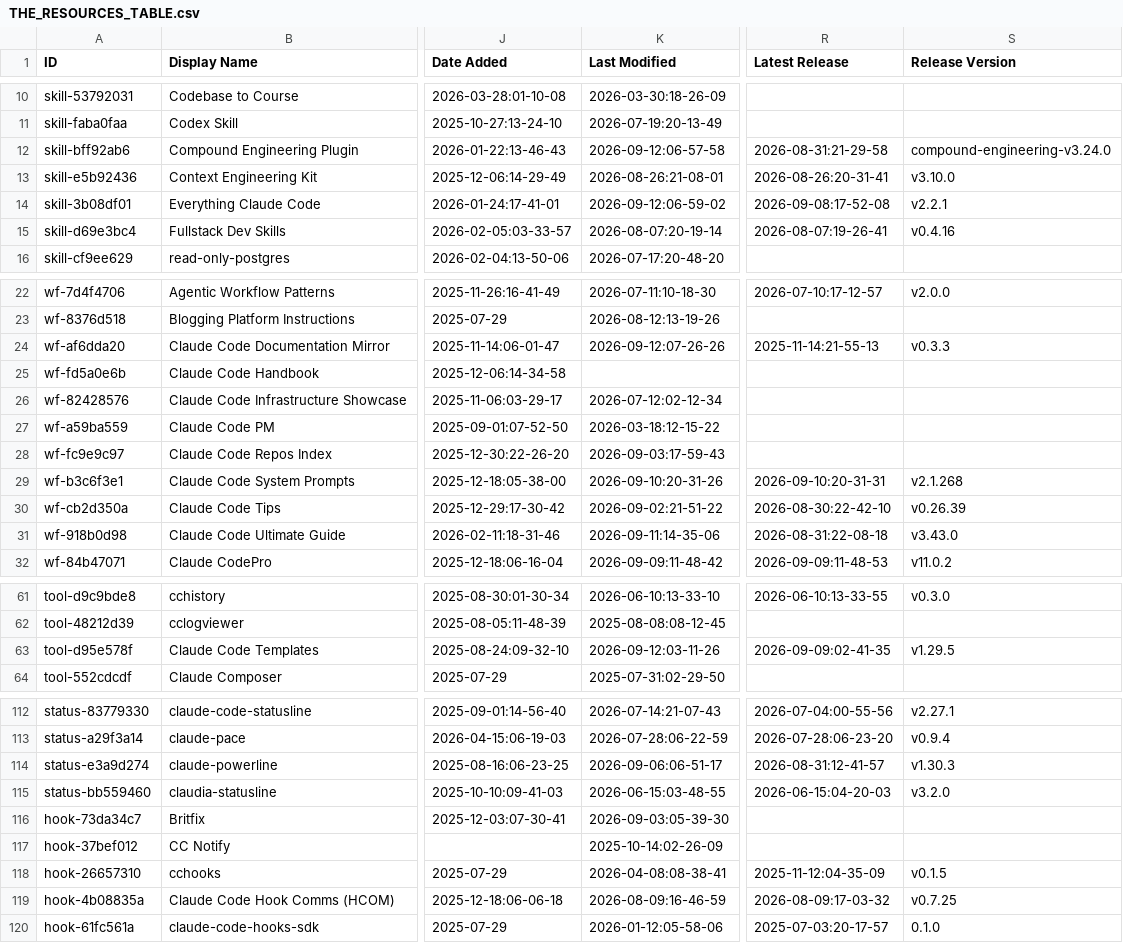
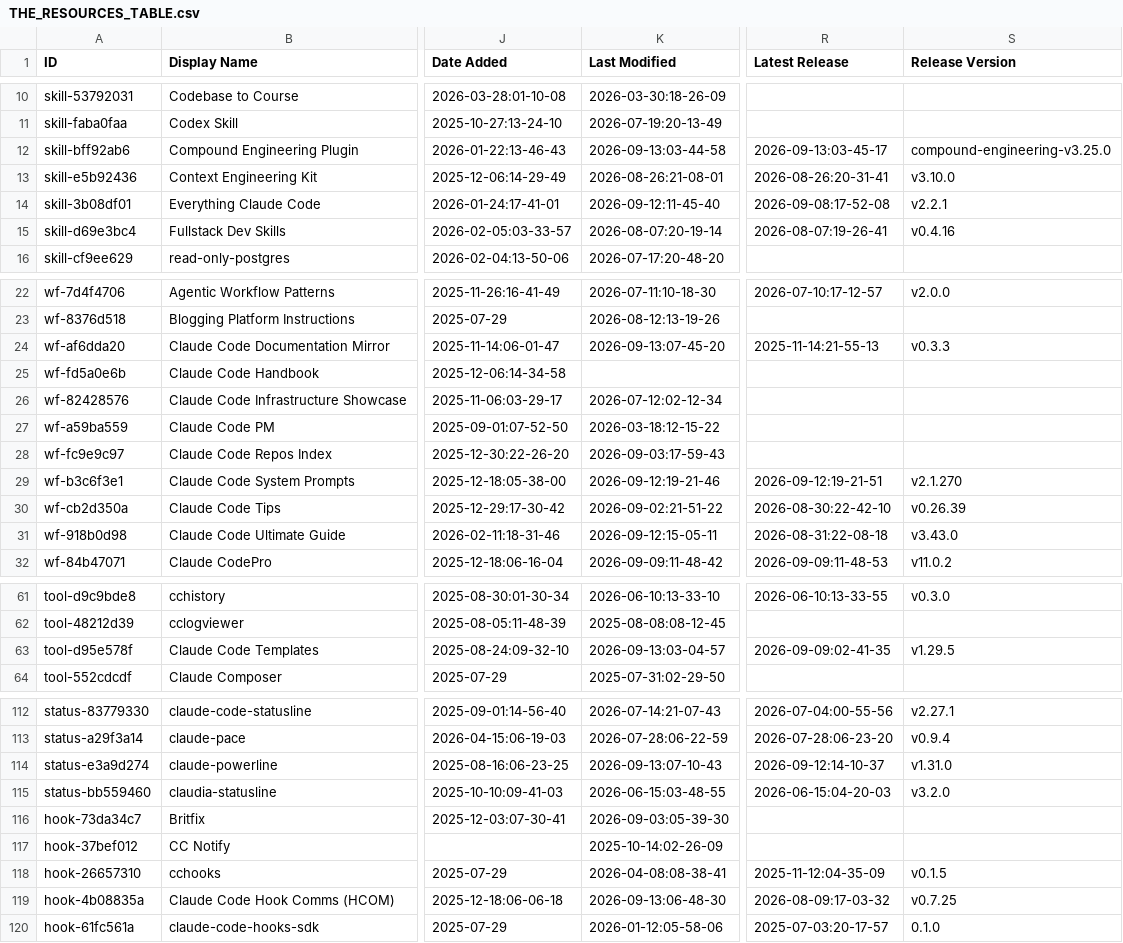
Before and after one commit to davisbuilds/awesome-claude-code, a CSV file: THE_RESOURCES_TABLE.csv, drawn as a sheet; only a part is shown, gaps mark what is left out; the diff covers the shown part only; the diff names each change by its address in the sheet, - before the commit and + after, or states it on an @@ line.

```diff
--- a/THE_RESOURCES_TABLE.csv
+++ b/THE_RESOURCES_TABLE.csv
-K12 (Last Modified): 2026-09-12:06-57-58
+K12 (Last Modified): 2026-09-13:03-44-58
-R12 (Latest Release): 2026-08-31:21-29-58
+R12 (Latest Release): 2026-09-13:03-45-17
-S12 (Release Version): compound-engineering-v3.24.0
+S12 (Release Version): compound-engineering-v3.25.0
-K14 (Last Modified): 2026-09-12:06-59-02
+K14 (Last Modified): 2026-09-12:11-45-40
-K24 (Last Modified): 2026-09-12:07-26-26
+K24 (Last Modified): 2026-09-13:07-45-20
-K29 (Last Modified): 2026-09-10:20-31-26
+K29 (Last Modified): 2026-09-12:19-21-46
-R29 (Latest Release): 2026-09-10:20-31-31
+R29 (Latest Release): 2026-09-12:19-21-51
-S29 (Release Version): v2.1.268
+S29 (Release Version): v2.1.270
-K31 (Last Modified): 2026-09-11:14-35-06
+K31 (Last Modified): 2026-09-12:15-05-11
-K63 (Last Modified): 2026-09-12:03-11-26
+K63 (Last Modified): 2026-09-13:03-04-57
-K114 (Last Modified): 2026-09-06:06-51-17
+K114 (Last Modified): 2026-09-13:07-10-43
-R114 (Latest Release): 2026-08-31:12-41-57
+R114 (Latest Release): 2026-09-12:14-10-37
-S114 (Release Version): v1.30.3
+S114 (Release Version): v1.31.0
-K119 (Last Modified): 2026-08-09:16-46-59
+K119 (Last Modified): 2026-09-13:06-48-30
```
Also changed, not shown: 26 edited cells elsewhere in this file.
